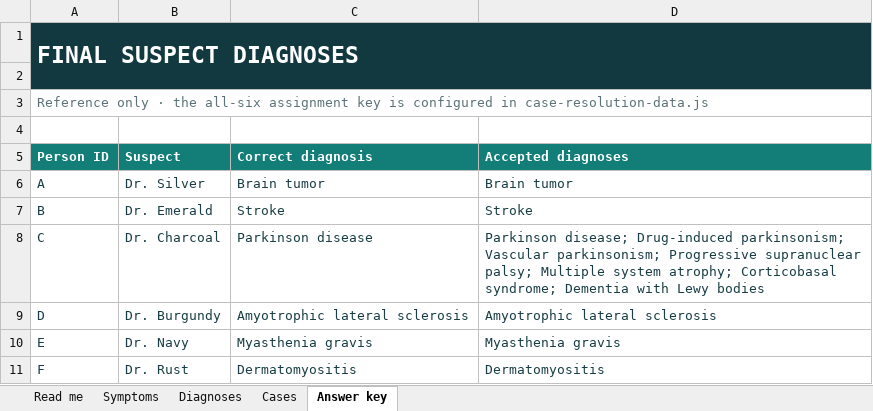
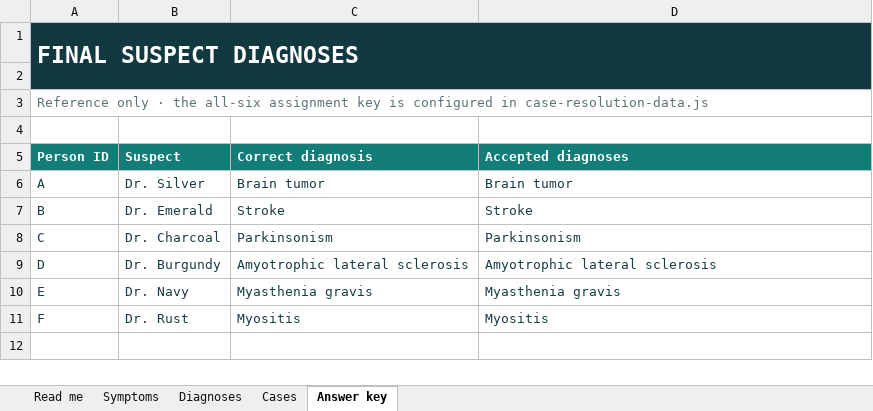
Before and after one commit to CyrusNajarian/DeadlyDifferential, an Excel workbook: Deadly_Differential_Answer_Matrix.xlsx, sheet Answer key, drawn as a sheet; values as stored, in another font and other column widths than the file's, no borders; table styles not drawn; the diff names each change by its address in the sheet, - before the commit and + after, or states it on an @@ line.

Commit message:
Consolidate Parkinsonism and overlapping diagnoses and symptoms; retain read-only final differential

```diff
--- a/Deadly_Differential_Answer_Matrix.xlsx (sheet Answer key)
+++ b/Deadly_Differential_Answer_Matrix.xlsx (sheet Answer key)
-C8 (Correct diagnosis): Parkinson disease
+C8 (Correct diagnosis): Parkinsonism
-D8 (Accepted diagnoses): Parkinson disease; Drug-induced parkinsonism; Vascular parkinsonism; Progressive supranuclear palsy; Multiple system atrophy; Corticobasal syndrome; Dementia with Lewy bodies
+D8 (Accepted diagnoses): Parkinsonism
-C11 (Correct diagnosis): Dermatomyositis
+C11 (Correct diagnosis): Myositis
-D11 (Accepted diagnoses): Dermatomyositis
+D11 (Accepted diagnoses): Myositis
```
Also changed, not shown: sheet Diagnoses, sheet Symptoms, sheet Read me, formulas that keep their value, hidden cells, 13 other files.
